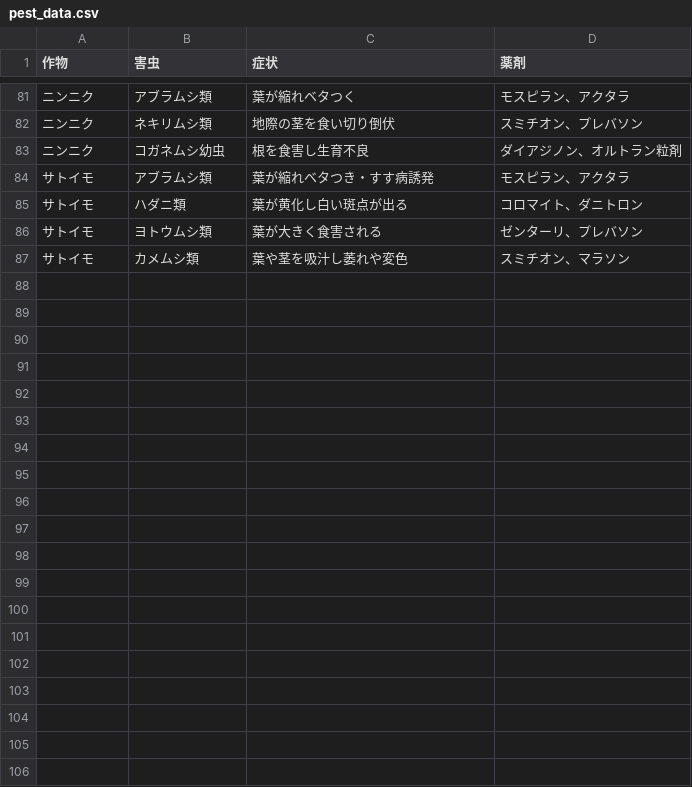
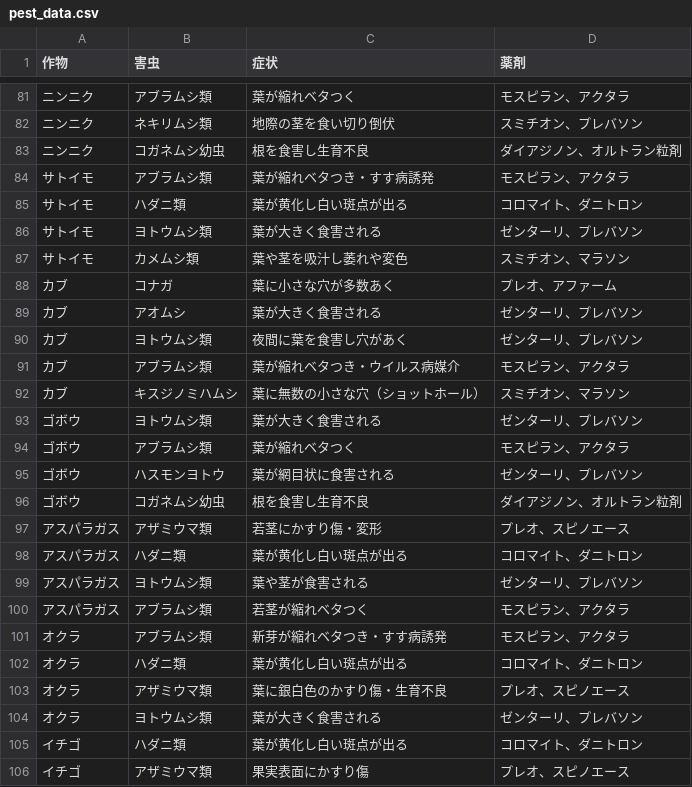
Before and after one commit to shiitake-garden/shiitake-garden.github.io, a CSV file: data/pest_data.csv, drawn as a sheet; only a part is shown, gaps mark what is left out; the diff covers the shown part only; the diff names each change by its address in the sheet, - before the commit and + after, or states it on an @@ line.

Commit message:
Update pest_data.csv

```diff
--- a/data/pest_data.csv
+++ b/data/pest_data.csv
+row 88: カブ | コナガ | 葉に小さな穴が多数あく | プレオ、アファーム
+row 89: カブ | アオムシ | 葉が大きく食害される | ゼンターリ、プレバソン
+row 90: カブ | ヨトウムシ類 | 夜間に葉を食害し穴があく | ゼンターリ、プレバソン
+row 91: カブ | アブラムシ類 | 葉が縮れベタつき・ウイルス病媒介 | モスピラン、アクタラ
+row 92: カブ | キスジノミハムシ | 葉に無数の小さな穴（ショットホール） | スミチオン、マラソン
+row 93: ゴボウ | ヨトウムシ類 | 葉が大きく食害される | ゼンターリ、プレバソン
+row 94: ゴボウ | アブラムシ類 | 葉が縮れベタつく | モスピラン、アクタラ
+row 95: ゴボウ | ハスモンヨトウ | 葉が網目状に食害される | ゼンターリ、プレバソン
+row 96: ゴボウ | コガネムシ幼虫 | 根を食害し生育不良 | ダイアジノン、オルトラン粒剤
+row 97: アスパラガス | アザミウマ類 | 若茎にかすり傷・変形 | プレオ、スピノエース
+row 98: アスパラガス | ハダニ類 | 葉が黄化し白い斑点が出る | コロマイト、ダニトロン
+row 99: アスパラガス | ヨトウムシ類 | 葉や茎が食害される | ゼンターリ、プレバソン
+row 100: アスパラガス | アブラムシ類 | 若茎が縮れベタつく | モスピラン、アクタラ
+row 101: オクラ | アブラムシ類 | 新芽が縮れベタつき・すす病誘発 | モスピラン、アクタラ
+row 102: オクラ | ハダニ類 | 葉が黄化し白い斑点が出る | コロマイト、ダニトロン
+row 103: オクラ | アザミウマ類 | 葉に銀白色のかすり傷・生育不良 | プレオ、スピノエース
+row 104: オクラ | ヨトウムシ類 | 葉が大きく食害される | ゼンターリ、プレバソン
+row 105: イチゴ | ハダニ類 | 葉が黄化し白い斑点が出る | コロマイト、ダニトロン
+row 106: イチゴ | アザミウマ類 | 果実表面にかすり傷 | プレオ、スピノエース
```
Also changed, not shown: 15 added rows elsewhere in this file.
